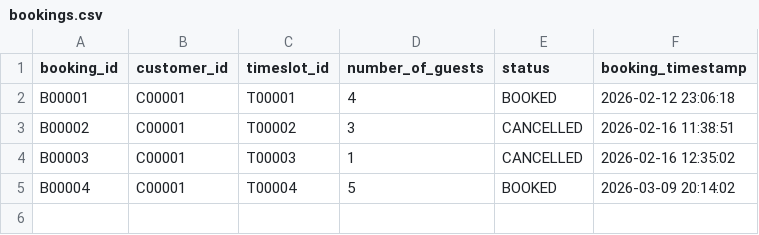
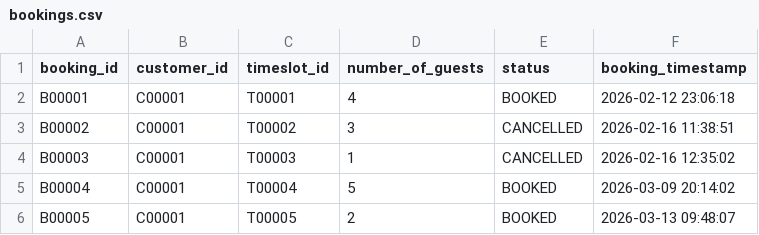
Before and after one commit to mornwilliams/Meow-Mocha-Main2, a CSV file: Meow&Mocha Main2/bookings.csv, drawn as a sheet; the diff names each change by its address in the sheet, - before the commit and + after, or states it on an @@ line.

Commit message:
Fixed bug for staff bookings, and created placeholders for viewing customers page.

```diff
--- a/Meow&Mocha Main2/bookings.csv
+++ b/Meow&Mocha Main2/bookings.csv
+row 6: B00005 | C00001 | T00005 | 2 | BOOKED | 2026-03-13 09:48:07
```
Also changed, not shown: Meow&Mocha Main2/timeslots.csv, 1 other file.
